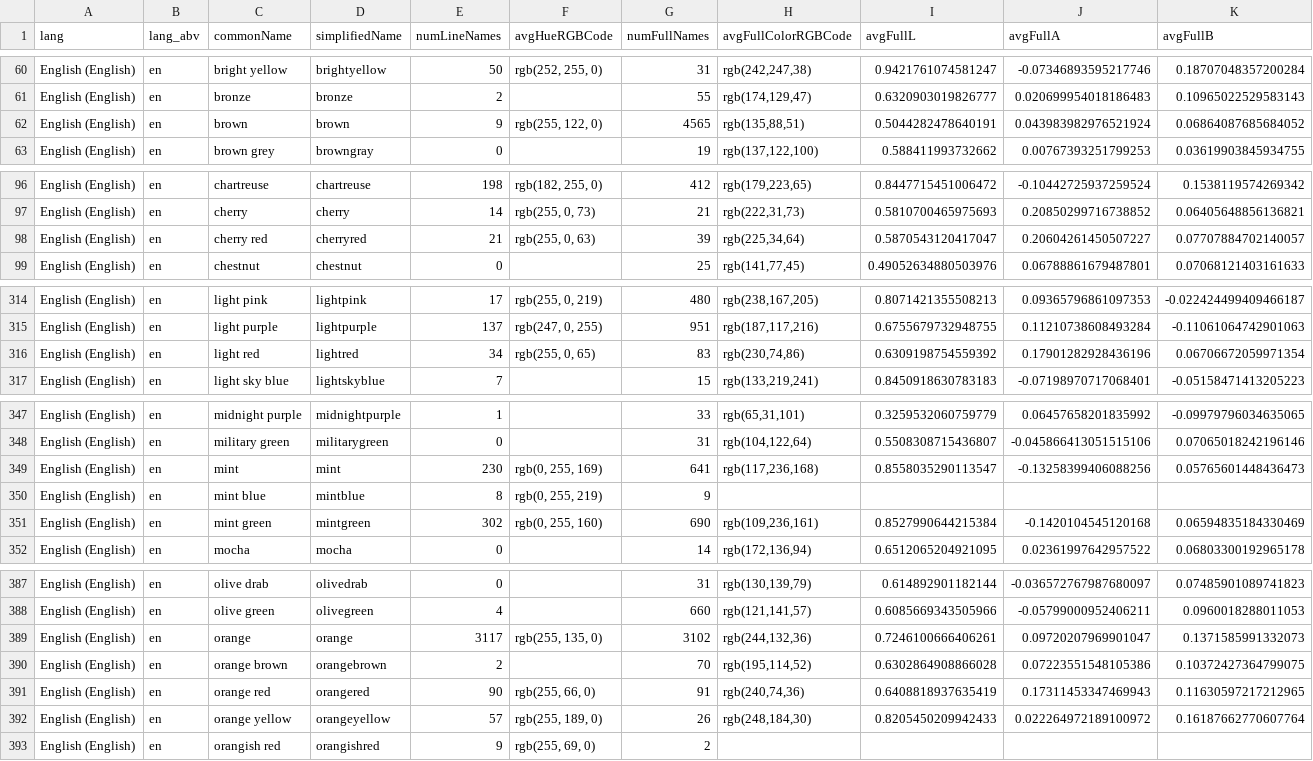
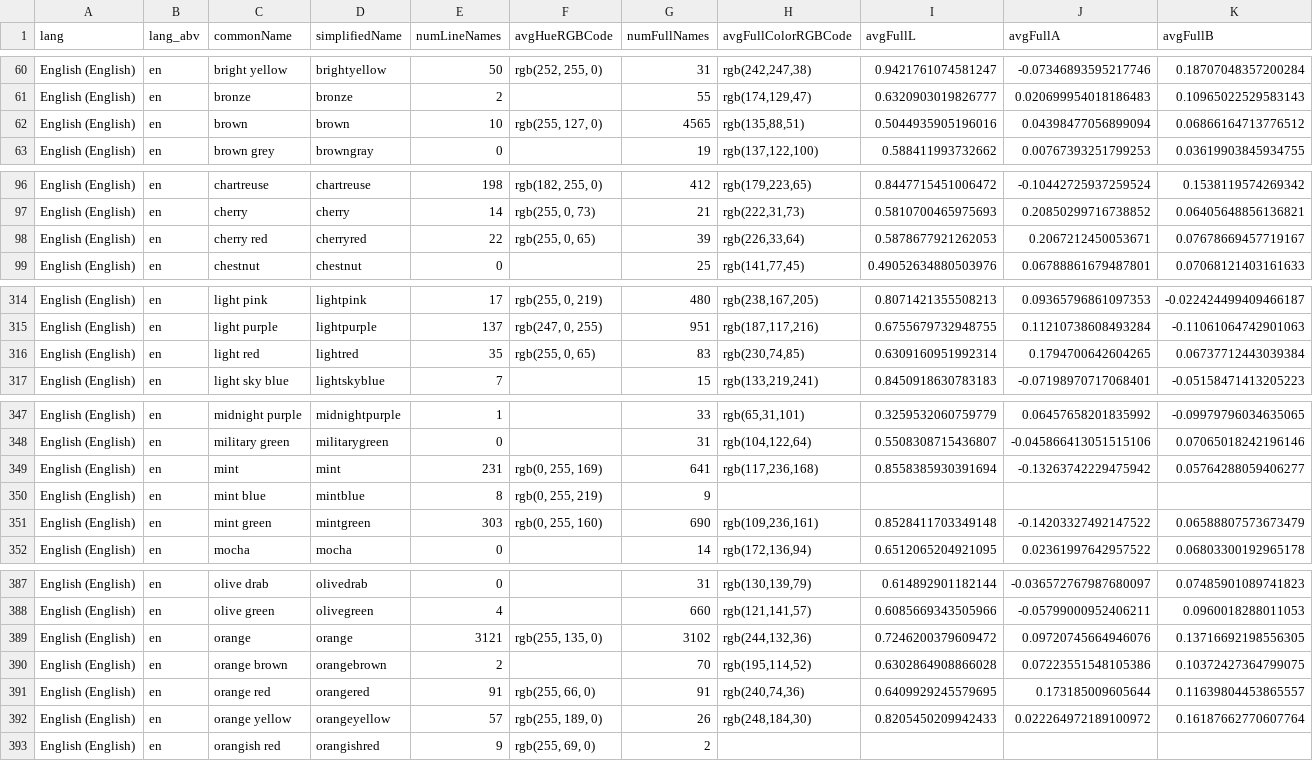
Before and after one commit to uwdata/color-naming-in-different-languages, a CSV file: model/color_info_by_lang/basic_colors_info_en.csv, drawn as a sheet; only a part is shown, gaps mark what is left out; the diff covers the shown part only.

```diff
--- a/model/color_info_by_lang/basic_colors_info_en.csv
+++ b/model/color_info_by_lang/basic_colors_info_en.csv
@@ -61,3 +61,3 @@ English (English),en,bright yellow,brightyellow,50,"rgb(252, 255, 0)",31,"rgb(24
 English (English),en,bronze,bronze,2,,55,"rgb(174,129,47)",0.6320903019826777,0.020699954018186483,0.10965022529583143
-English (English),en,brown,brown,9,"rgb(255, 122, 0)",4565,"rgb(135,88,51)",0.5044282478640191,0.043983982976521924,0.06864087685684052
+English (English),en,brown,brown,10,"rgb(255, 127, 0)",4565,"rgb(135,88,51)",0.5044935905196016,0.04398477056899094,0.06866164713776512
 English (English),en,brown grey,browngray,0,,19,"rgb(137,122,100)",0.588411993732662,0.00767393251799253,0.03619903845934755
@@ -97,3 +97,3 @@ English (English),en,chartreuse,chartreuse,198,"rgb(182, 255, 0)",412,"rgb(179,2
 English (English),en,cherry,cherry,14,"rgb(255, 0, 73)",21,"rgb(222,31,73)",0.5810700465975693,0.20850299716738852,0.06405648856136821
-English (English),en,cherry red,cherryred,21,"rgb(255, 0, 63)",39,"rgb(225,34,64)",0.5870543120417047,0.20604261450507227,0.07707884702140057
+English (English),en,cherry red,cherryred,22,"rgb(255, 0, 65)",39,"rgb(226,33,64)",0.5878677921262053,0.2067212450053671,0.07678669457719167
 English (English),en,chestnut,chestnut,0,,25,"rgb(141,77,45)",0.49052634880503976,0.06788861679487801,0.07068121403161633
@@ -315,3 +315,3 @@ English (English),en,light pink,lightpink,17,"rgb(255, 0, 219)",480,"rgb(238,167
 English (English),en,light purple,lightpurple,137,"rgb(247, 0, 255)",951,"rgb(187,117,216)",0.6755679732948755,0.11210738608493284,-0.11061064742901063
-English (English),en,light red,lightred,34,"rgb(255, 0, 65)",83,"rgb(230,74,86)",0.6309198754559392,0.17901282928436196,0.06706672059971354
+English (English),en,light red,lightred,35,"rgb(255, 0, 65)",83,"rgb(230,74,85)",0.6309160951992314,0.1794700642604265,0.06737712443039384
 English (English),en,light sky blue,lightskyblue,7,,15,"rgb(133,219,241)",0.8450918630783183,-0.07198970717068401,-0.05158471413205223
@@ -348,5 +348,5 @@ English (English),en,midnight purple,midnightpurple,1,,33,"rgb(65,31,101)",0.325
 English (English),en,military green,militarygreen,0,,31,"rgb(104,122,64)",0.5508308715436807,-0.045866413051515106,0.07065018242196146
-English (English),en,mint,mint,230,"rgb(0, 255, 169)",641,"rgb(117,236,168)",0.8558035290113547,-0.13258399406088256,0.05765601448436473
+English (English),en,mint,mint,231,"rgb(0, 255, 169)",641,"rgb(117,236,168)",0.8558385930391694,-0.13263742229475942,0.05764288059406277
 English (English),en,mint blue,mintblue,8,"rgb(0, 255, 219)",9,,,,
-English (English),en,mint green,mintgreen,302,"rgb(0, 255, 160)",690,"rgb(109,236,161)",0.8527990644215384,-0.1420104545120168,0.06594835184330469
+English (English),en,mint green,mintgreen,303,"rgb(0, 255, 160)",690,"rgb(109,236,161)",0.8528411703349148,-0.14203327492147522,0.06588807573673479
 English (English),en,mocha,mocha,0,,14,"rgb(172,136,94)",0.6512065204921095,0.02361997642957522,0.06803300192965178
@@ -388,5 +388,5 @@ English (English),en,olive drab,olivedrab,0,,31,"rgb(130,139,79)",0.614892901182
 English (English),en,olive green,olivegreen,4,,660,"rgb(121,141,57)",0.6085669343505966,-0.05799000952406211,0.0960018288011053
-English (English),en,orange,orange,3117,"rgb(255, 135, 0)",3102,"rgb(244,132,36)",0.7246100666406261,0.09720207969901047,0.1371585991332073
+English (English),en,orange,orange,3121,"rgb(255, 135, 0)",3102,"rgb(244,132,36)",0.7246200379609472,0.09720745664946076,0.13716692198556305
 English (English),en,orange brown,orangebrown,2,,70,"rgb(195,114,52)",0.6302864908866028,0.07223551548105386,0.10372427364799075
-English (English),en,orange red,orangered,90,"rgb(255, 66, 0)",91,"rgb(240,74,36)",0.6408818937635419,0.17311453347469943,0.11630597217212965
+English (English),en,orange red,orangered,91,"rgb(255, 66, 0)",91,"rgb(240,74,36)",0.6409929245579695,0.173185009605644,0.11639804453865557
 English (English),en,orange yellow,orangeyellow,57,"rgb(255, 189, 0)",26,"rgb(248,184,30)",0.8205450209942433,0.022264972189100972,0.16187662770607764
```
Also changed, not shown: 88 edited cells elsewhere in this file, model/basic_colors_info.csv, model/color_info_by_lang/basic_colors_info_tl.csv, 3 other files.
